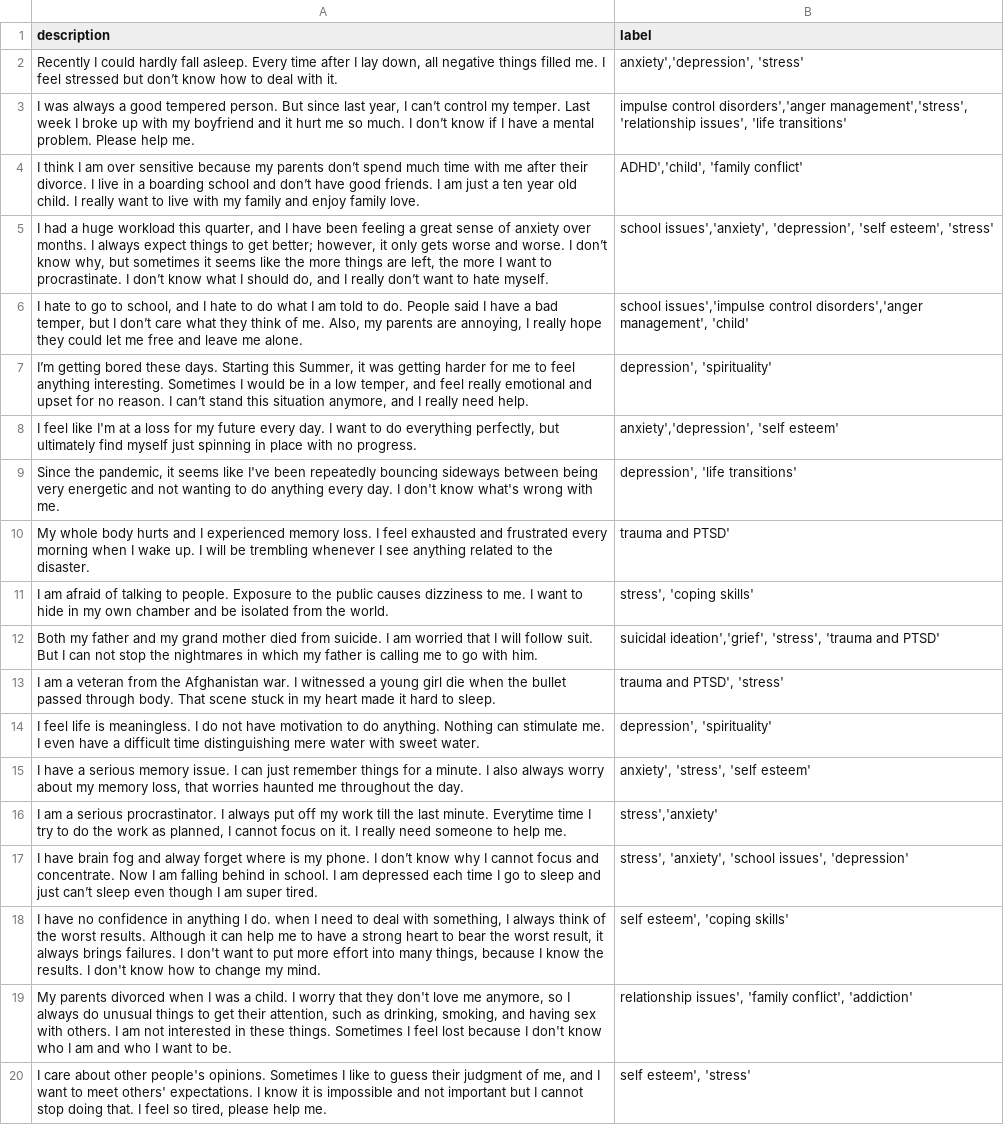
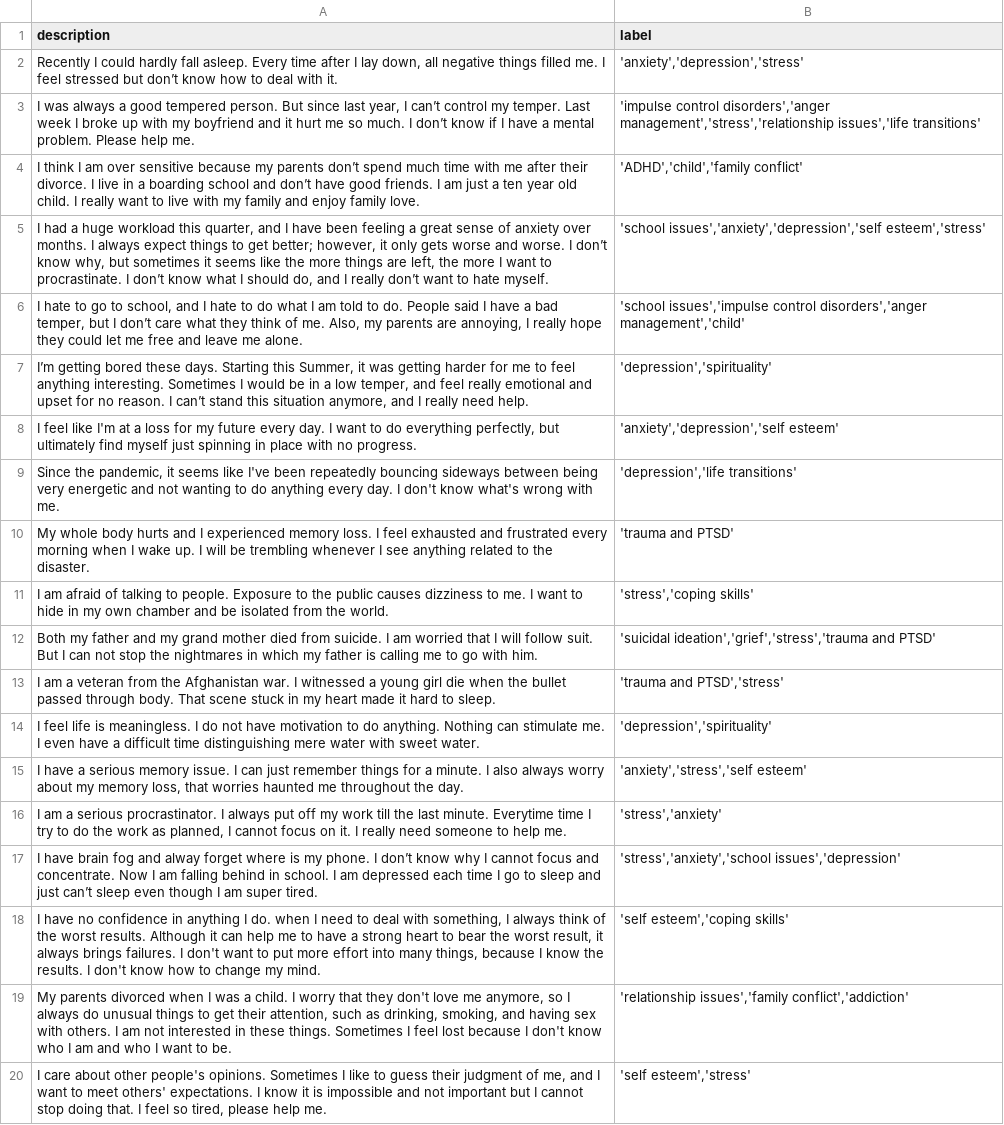
Before and after one commit to shedskin516/mental_health_knowledge_graph, a CSV file: recommendation/user.csv, drawn as a sheet; the diff names each change by its address in the sheet, - before the commit and + after, or states it on an @@ line.

Commit message:
Update user.csv

```diff
--- a/recommendation/user.csv
+++ b/recommendation/user.csv
-B2 (label): anxiety','depression', 'stress'
+B2 (label): 'anxiety','depression','stress'
-B3 (label): impulse control disorders','anger management','stress', 'relationship issues', 'life transitions'
+B3 (label): 'impulse control disorders','anger management','stress','relationship issues','life transitions'
-B4 (label): ADHD','child', 'family conflict'
+B4 (label): 'ADHD','child','family conflict'
-B5 (label): school issues','anxiety', 'depression', 'self esteem', 'stress'
+B5 (label): 'school issues','anxiety','depression','self esteem','stress'
-B6 (label): school issues','impulse control disorders','anger management', 'child'
+B6 (label): 'school issues','impulse control disorders','anger management','child'
-B7 (label): depression', 'spirituality'
+B7 (label): 'depression','spirituality'
-B8 (label): anxiety','depression', 'self esteem'
+B8 (label): 'anxiety','depression','self esteem'
-B9 (label): depression', 'life transitions'
+B9 (label): 'depression','life transitions'
-B10 (label): trauma and PTSD'
+B10 (label): 'trauma and PTSD'
-B11 (label): stress', 'coping skills'
+B11 (label): 'stress','coping skills'
-B12 (label): suicidal ideation','grief', 'stress', 'trauma and PTSD'
+B12 (label): 'suicidal ideation','grief','stress','trauma and PTSD'
-B13 (label): trauma and PTSD', 'stress'
+B13 (label): 'trauma and PTSD','stress'
-B14 (label): depression', 'spirituality'
+B14 (label): 'depression','spirituality'
-B15 (label): anxiety', 'stress', 'self esteem'
+B15 (label): 'anxiety','stress','self esteem'
-B16 (label): stress','anxiety'
+B16 (label): 'stress','anxiety'
-B17 (label): stress', 'anxiety', 'school issues', 'depression'
+B17 (label): 'stress','anxiety','school issues','depression'
-B18 (label): self esteem', 'coping skills'
+B18 (label): 'self esteem','coping skills'
-B19 (label): relationship issues', 'family conflict', 'addiction'
+B19 (label): 'relationship issues','family conflict','addiction'
-B20 (label): self esteem', 'stress'
+B20 (label): 'self esteem','stress'
```
